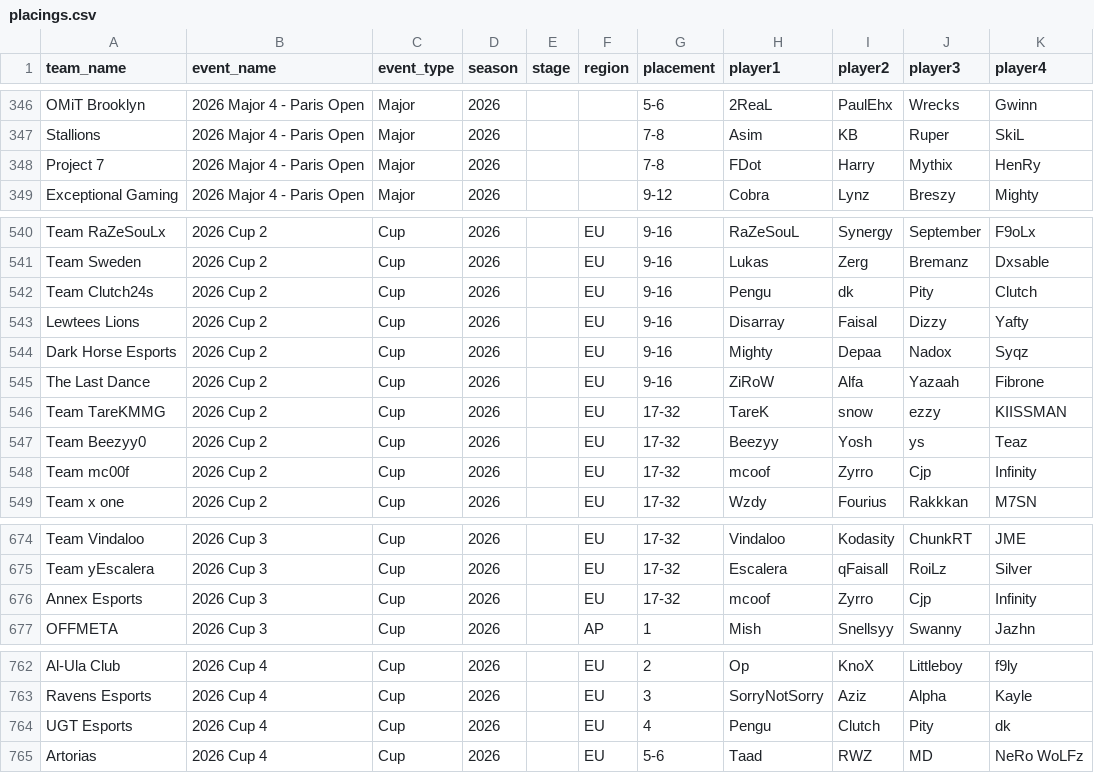
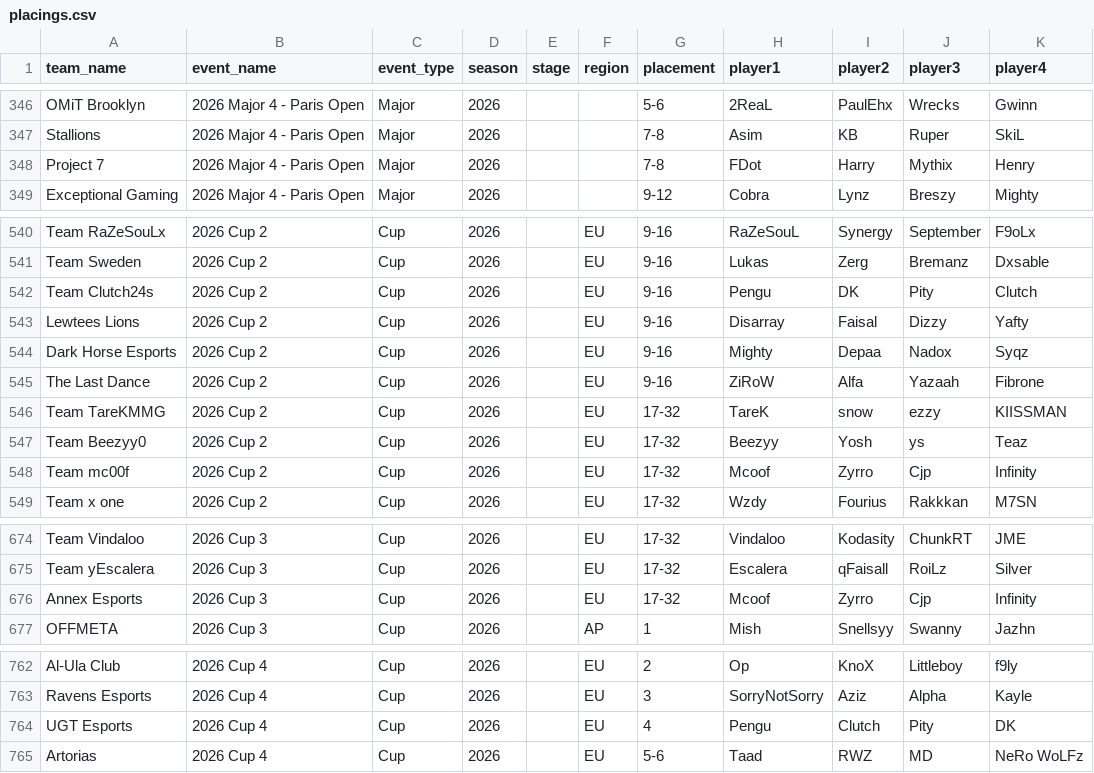
Before and after one commit to omittyler/stats.omit.gg, a CSV file: data/incoming/placings.csv, drawn as a sheet; only a part is shown, gaps mark what is left out; the diff covers the shown part only.

```diff
--- a/data/incoming/placings.csv
+++ b/data/incoming/placings.csv
@@ -347,3 +347,3 @@ OMiT Brooklyn,2026 Major 4 - Paris Open,Major,2026,,,5-6,2ReaL,PaulEhx,Wrecks,Gw
 Stallions,2026 Major 4 - Paris Open,Major,2026,,,7-8,Asim,KB,Ruper,SkiL
-Project 7,2026 Major 4 - Paris Open,Major,2026,,,7-8,FDot,Harry,Mythix,HenRy
+Project 7,2026 Major 4 - Paris Open,Major,2026,,,7-8,FDot,Harry,Mythix,Henry
 Exceptional Gaming,2026 Major 4 - Paris Open,Major,2026,,,9-12,Cobra,Lynz,Breszy,Mighty
@@ -541,3 +541,3 @@ Team RaZeSouLx,2026 Cup 2,Cup,2026,,EU,9-16,RaZeSouL,Synergy,September,F9oLx
 Team Sweden,2026 Cup 2,Cup,2026,,EU,9-16,Lukas,Zerg,Bremanz,Dxsable
-Team Clutch24s,2026 Cup 2,Cup,2026,,EU,9-16,Pengu,dk,Pity,Clutch
+Team Clutch24s,2026 Cup 2,Cup,2026,,EU,9-16,Pengu,DK,Pity,Clutch
 Lewtees Lions,2026 Cup 2,Cup,2026,,EU,9-16,Disarray,Faisal,Dizzy,Yafty
@@ -547,3 +547,3 @@ Team TareKMMG,2026 Cup 2,Cup,2026,,EU,17-32,TareK,snow,ezzy,KIISSMAN
 Team Beezyy0,2026 Cup 2,Cup,2026,,EU,17-32,Beezyy,Yosh,ys,Teaz
-Team mc00f,2026 Cup 2,Cup,2026,,EU,17-32,mcoof,Zyrro,Cjp,Infinity
+Team mc00f,2026 Cup 2,Cup,2026,,EU,17-32,Mcoof,Zyrro,Cjp,Infinity
 Team x one,2026 Cup 2,Cup,2026,,EU,17-32,Wzdy,Fourius,Rakkkan,M7SN
@@ -675,3 +675,3 @@ Team Vindaloo,2026 Cup 3,Cup,2026,,EU,17-32,Vindaloo,Kodasity,ChunkRT,JME
 Team yEscalera,2026 Cup 3,Cup,2026,,EU,17-32,Escalera,qFaisall,RoiLz,Silver
-Annex Esports,2026 Cup 3,Cup,2026,,EU,17-32,mcoof,Zyrro,Cjp,Infinity
+Annex Esports,2026 Cup 3,Cup,2026,,EU,17-32,Mcoof,Zyrro,Cjp,Infinity
 OFFMETA,2026 Cup 3,Cup,2026,,AP,1,Mish,Snellsyy,Swanny,Jazhn
@@ -763,3 +763,3 @@ Al-Ula Club,2026 Cup 4,Cup,2026,,EU,2,Op,KnoX,Littleboy,f9ly
 Ravens Esports,2026 Cup 4,Cup,2026,,EU,3,SorryNotSorry,Aziz,Alpha,Kayle
-UGT Esports,2026 Cup 4,Cup,2026,,EU,4,Pengu,Clutch,Pity,dk
+UGT Esports,2026 Cup 4,Cup,2026,,EU,4,Pengu,Clutch,Pity,DK
 Artorias,2026 Cup 4,Cup,2026,,EU,5-6,Taad,RWZ,MD,NeRo WoLFz
```
Also changed, not shown: 12 edited cells elsewhere in this file, 1 other file.
